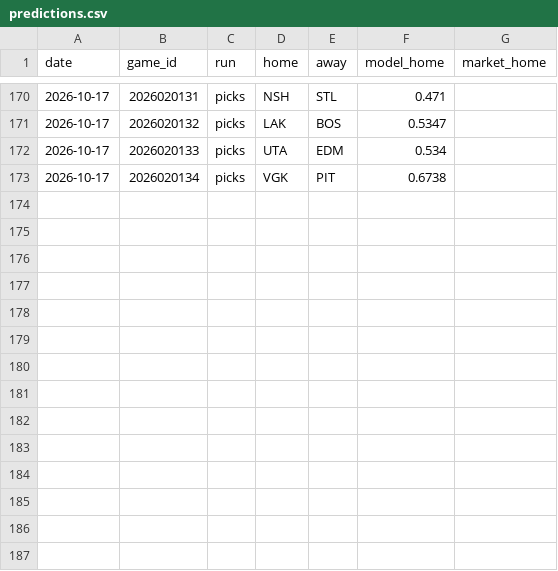
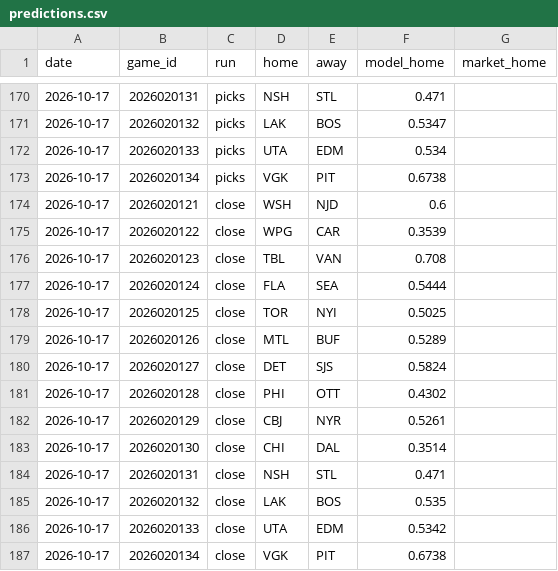
Before and after one commit to 88jackcarr/NHL-odds-betting, a CSV file: data/predictions.csv, drawn as a sheet; only a part is shown, gaps mark what is left out.

```diff
--- a/data/predictions.csv
+++ b/data/predictions.csv
@@ -173 +173,15 @@ date,game_id,run,home,away,model_home,market_home
 2026-10-17,2026020134,picks,VGK,PIT,0.6738,
+2026-10-17,2026020121,close,WSH,NJD,0.6,
+2026-10-17,2026020122,close,WPG,CAR,0.3539,
+2026-10-17,2026020123,close,TBL,VAN,0.708,
+2026-10-17,2026020124,close,FLA,SEA,0.5444,
+2026-10-17,2026020125,close,TOR,NYI,0.5025,
+2026-10-17,2026020126,close,MTL,BUF,0.5289,
+2026-10-17,2026020127,close,DET,SJS,0.5824,
+2026-10-17,2026020128,close,PHI,OTT,0.4302,
+2026-10-17,2026020129,close,CBJ,NYR,0.5261,
+2026-10-17,2026020130,close,CHI,DAL,0.3514,
+2026-10-17,2026020131,close,NSH,STL,0.471,
+2026-10-17,2026020132,close,LAK,BOS,0.535,
+2026-10-17,2026020133,close,UTA,EDM,0.5342,
+2026-10-17,2026020134,close,VGK,PIT,0.6738,
```
Also changed, not shown: data/games.csv, 1 other file.
